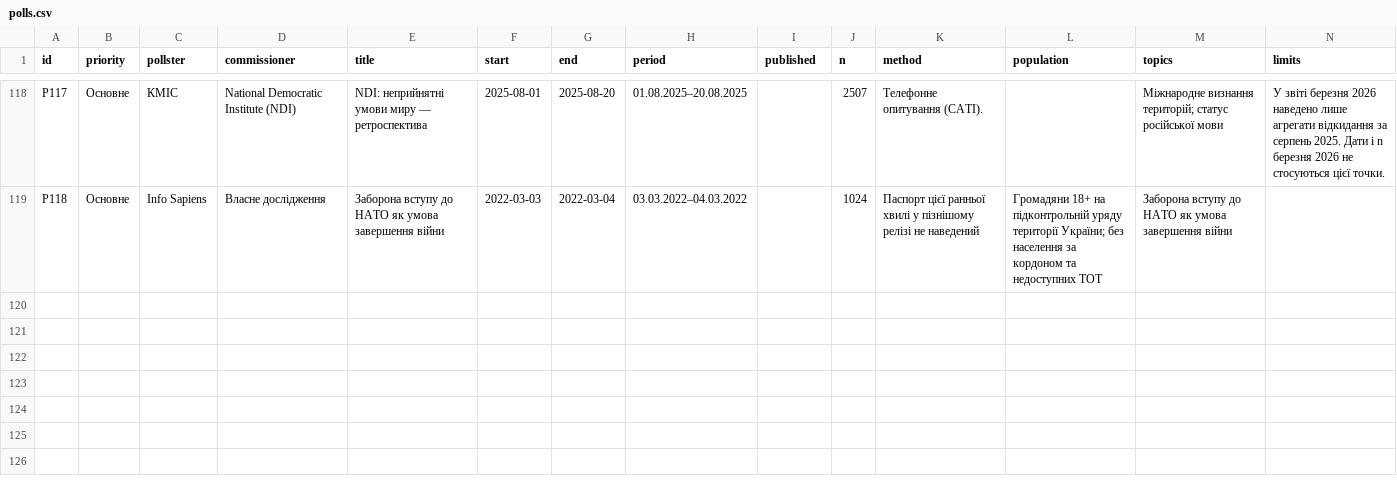
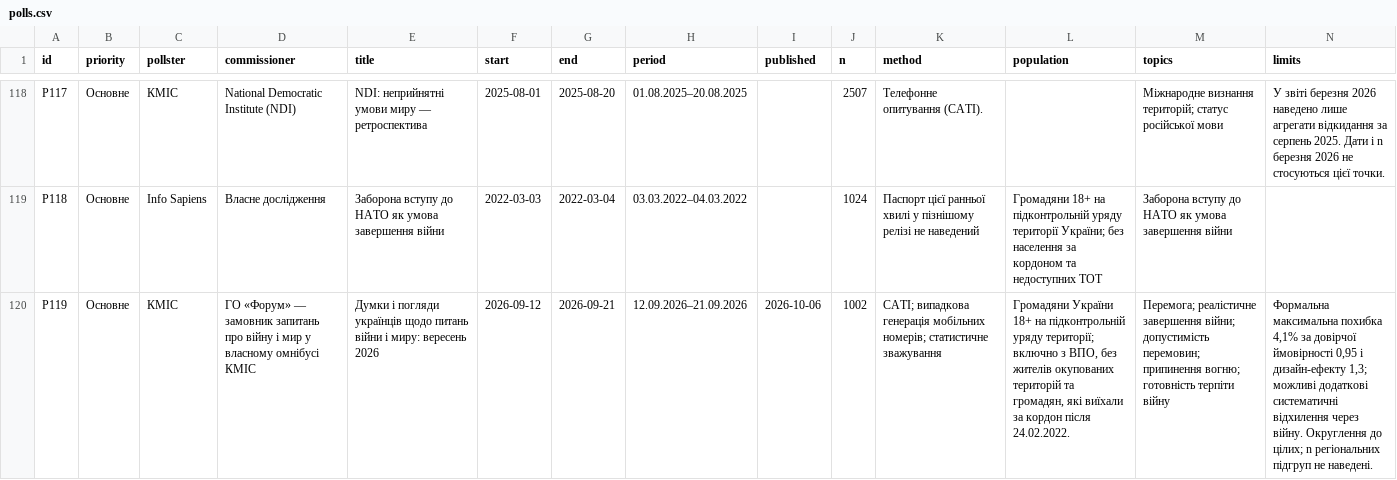
Before and after one commit to velgaks/peace-agreement-polls, a CSV file: data/polls.csv, drawn as a sheet; only a part is shown, gaps mark what is left out; rows hold the shown columns only; the diff names each change by its address in the sheet, - before the commit and + after, or states it on an @@ line.

```diff
--- a/data/polls.csv
+++ b/data/polls.csv
+row 120: P119 | Основне | КМІС | ГО «Форум» — замовник запитань про війну і мир у власному омнібусі КМІС | Думки і погляди українців щодо питань війни і миру: вересень 2026 | 2026-09-12 | 2026-09-21 | 12.09.2026–21.09.2026 | 2026-10-06 | 1002 | CATI; випадкова генерація мобільних номерів; статистичне зважування | Громадяни України 18+ на підконтрольній уряду території; включно з ВПО, без жителів окупованих територій та громадян, які виїхали за кордон після 24.02.2022. | Перемога; реалістичне завершення війни; допустимість перемовин; припинення вогню; готовність терпіти війну | Формальна максимальна похибка 4,1% за довірчої ймовірності 0,95 і дизайн-ефекту 1,3; можливі додаткові систематичні відхилення через війну. Округлення до цілих; n регіональних підгруп не наведені.
```
Also changed, not shown: 9 other files.
